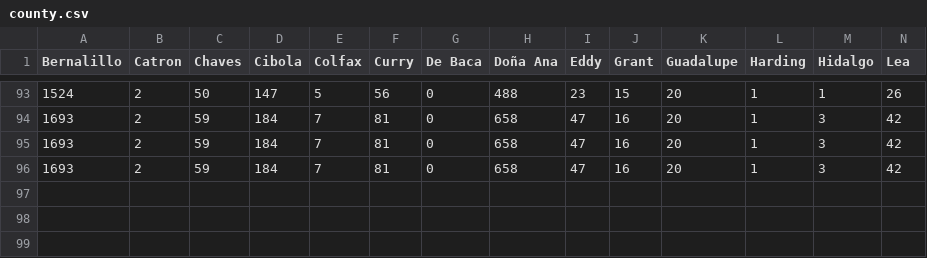
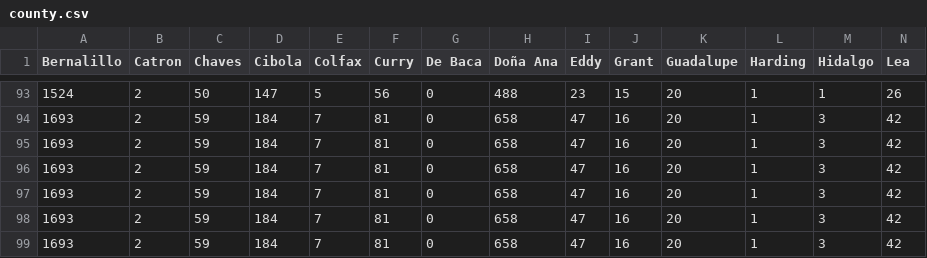
Before and after one commit to jonzingale/jonzingale.github.io, a CSV file: covid19/data/county.csv, drawn as a sheet; only a part is shown, gaps mark what is left out; rows hold the shown columns only; the diff names each change by its address in the sheet, - before the commit and + after, or states it on an @@ line.

Commit message:
daily data

```diff
--- a/covid19/data/county.csv
+++ b/covid19/data/county.csv
+row 97: 1693 | 2 | 59 | 184 | 7 | 81 | 0 | 658 | 47 | 16 | 20 | 1 | 3 | 42
+row 98: 1693 | 2 | 59 | 184 | 7 | 81 | 0 | 658 | 47 | 16 | 20 | 1 | 3 | 42
+row 99: 1693 | 2 | 59 | 184 | 7 | 81 | 0 | 658 | 47 | 16 | 20 | 1 | 3 | 42
```
Also changed, not shown: covid19/data/age.csv, covid19/data/data.csv.
